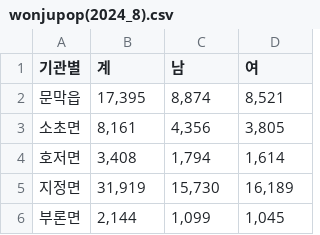
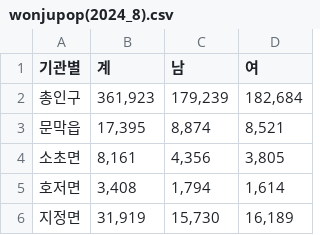
Before and after one commit to cjo1784/Data-Analysis, a CSV file: wonjupop(2024_8).csv, drawn as a sheet; only a part is shown; the shorter side is filled out with more unchanged rows.

Commit message:
Update wonjupop(2024_8).csv

```diff
--- a/wonjupop(2024_8).csv
+++ b/wonjupop(2024_8).csv
@@ -1,2 +1,3 @@
 기관별,계,남,여
+총인구,"361,923","179,239","182,684"
 문막읍," 17,395 "," 8,874 "," 8,521 "
```
